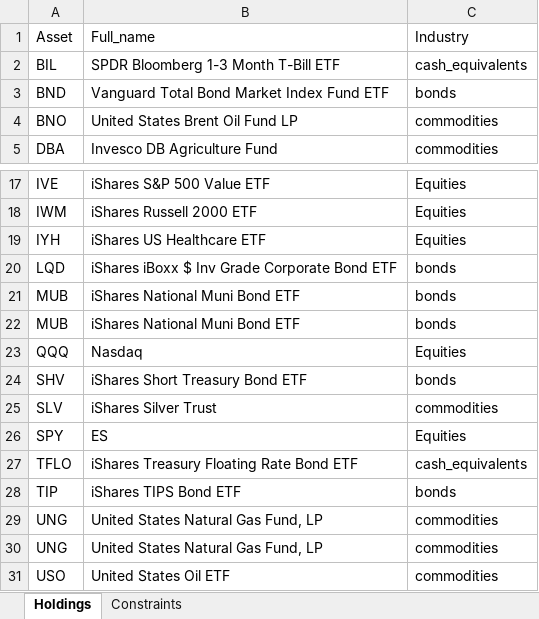
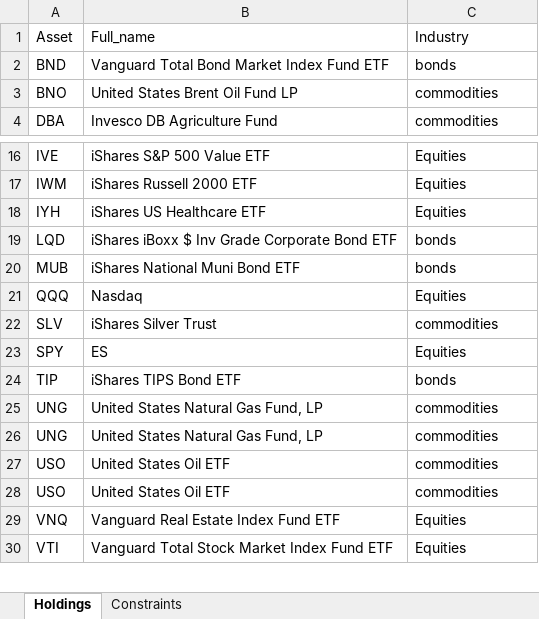
Before and after one commit to webclinic017/RiskParity-Backtrader, an Excel workbook: RiskParity_Holdings_Constraints.xlsx, sheet Holdings, drawn as a sheet; only a part is shown, gaps mark what is left out; the shorter side is filled out with more unchanged rows; values as stored, in another font and other column widths than the file's, no borders; the diff names each change by its address in the sheet, - before the commit and + after, or states it on an @@ line.

Commit message:
lets see how we go

```diff
--- a/RiskParity_Holdings_Constraints.xlsx (sheet Holdings)
+++ b/RiskParity_Holdings_Constraints.xlsx (sheet Holdings)
-row 2: BIL | SPDR Bloomberg 1-3 Month T-Bill ETF | cash_equivalents
-row 22: MUB | iShares National Muni Bond ETF | bonds
-row 24: SHV | iShares Short Treasury Bond ETF | bonds
-row 27: TFLO | iShares Treasury Floating Rate Bond ETF | cash_equivalents
```
